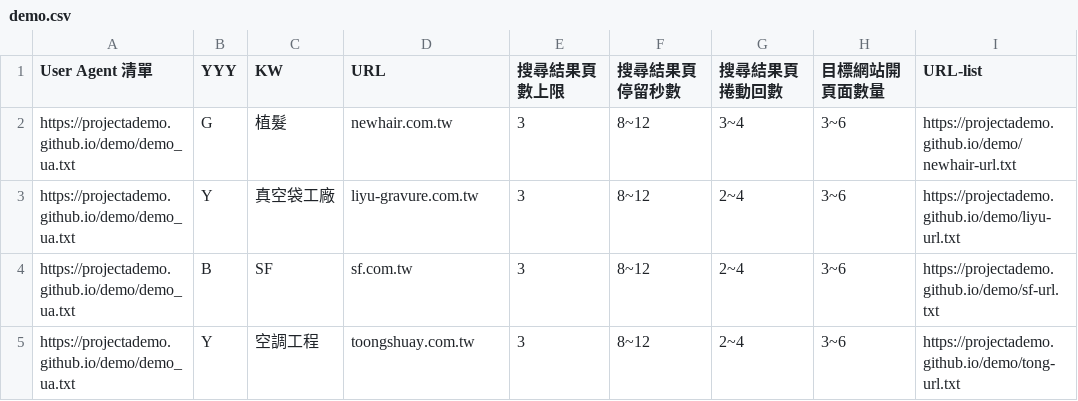
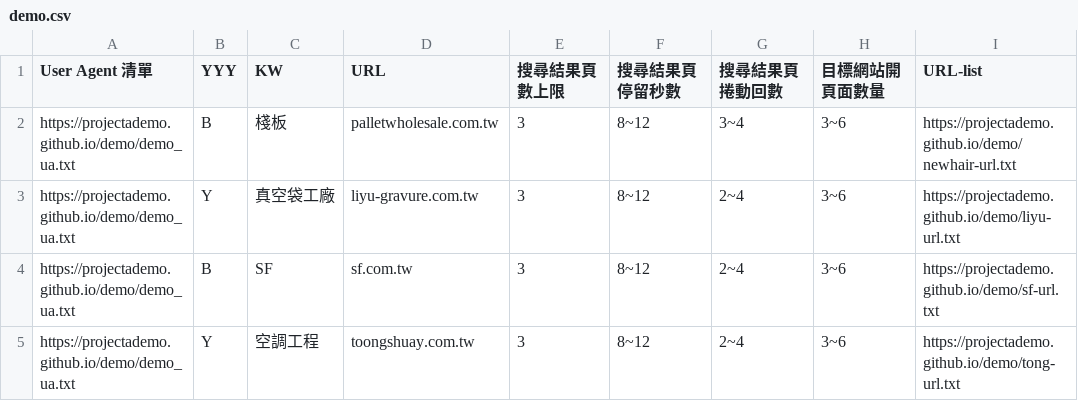
Before and after one commit to projectAdemo/demo, a CSV file: demo.csv, drawn as a sheet; only a part is shown; the diff names each change by its address in the sheet, - before the commit and + after, or states it on an @@ line.

Commit message:
Update demo.csv

```diff
--- a/demo.csv
+++ b/demo.csv
-B2 (YYY): G
+B2 (YYY): B
-C2 (KW): 植髮
+C2 (KW): 棧板
-D2 (URL): newhair.com.tw
+D2 (URL): palletwholesale.com.tw
```
